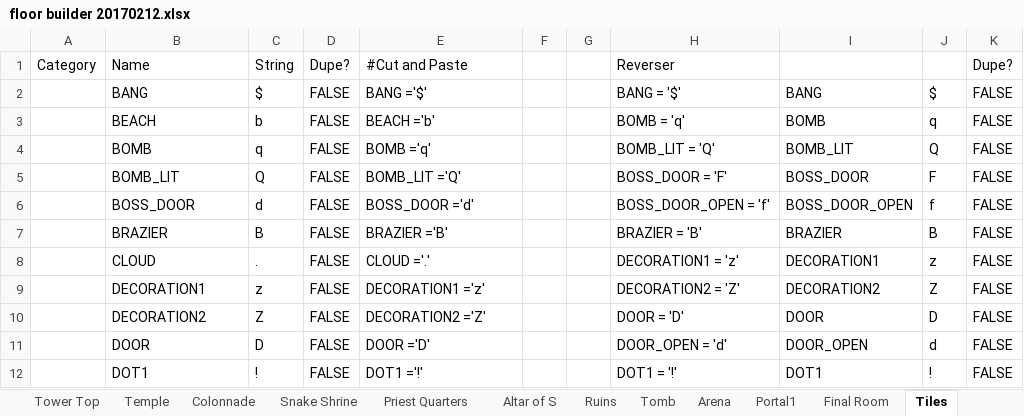
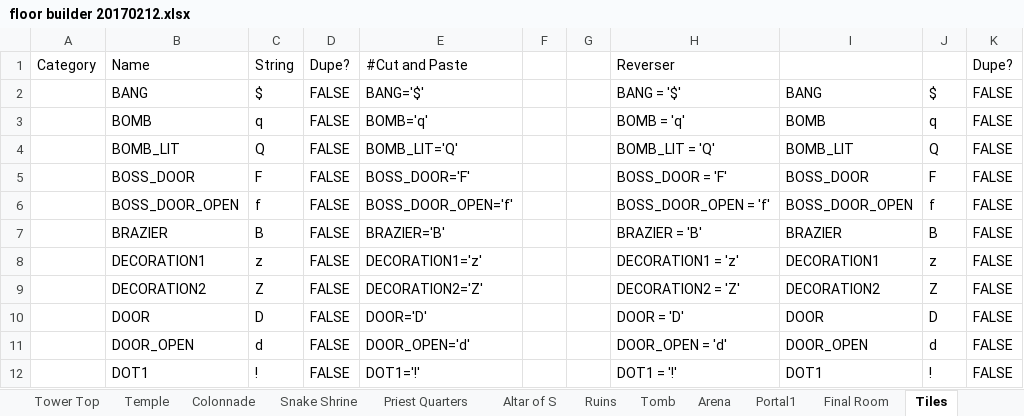
Before and after one commit to kwoolter/Tower2, an Excel workbook: game_template/model/data/floor builder 20170212.xlsx, sheet Tiles, drawn as a sheet; only a part is shown; values as stored, in another font and other column widths than the file's, no cell formats; conditional formats not drawn; removed rows and columns are numbered as before the commit, all else as after; the diff covers the shown part only; the diff names each change by its address in the sheet, - before the commit and + after, or states it on an @@ line.

```diff
--- a/game_template/model/data/floor builder 20170212.xlsx (sheet Tiles)
+++ b/game_template/model/data/floor builder 20170212.xlsx (sheet Tiles)
-E2 (#Cut and Paste): BANG ='$'
+E2 (#Cut and Paste): BANG='$'
-row 3:  | BEACH | b | FALSE | BEACH ='b' |  |  | BOMB = 'q' | BOMB | q | FALSE
-E3 (#Cut and Paste): BOMB ='q'
+E3 (#Cut and Paste): BOMB='q'
-H3 (Reverser): BOMB_LIT = 'Q'
+H3 (Reverser): BOMB = 'q'
-I3: BOMB_LIT
+I3: BOMB
-J3: Q
+J3: q
-E4 (#Cut and Paste): BOMB_LIT ='Q'
+E4 (#Cut and Paste): BOMB_LIT='Q'
-H4 (Reverser): BOSS_DOOR = 'F'
+H4 (Reverser): BOMB_LIT = 'Q'
-I4: BOSS_DOOR
+I4: BOMB_LIT
-J4: F
+J4: Q
-C5 (String): d
+C5 (String): F
-E5 (#Cut and Paste): BOSS_DOOR ='d'
+E5 (#Cut and Paste): BOSS_DOOR='F'
-H5 (Reverser): BOSS_DOOR_OPEN = 'f'
+H5 (Reverser): BOSS_DOOR = 'F'
-I5: BOSS_DOOR_OPEN
+I5: BOSS_DOOR
-J5: f
+J5: F
+row 6:  | BOSS_DOOR_OPEN | f | FALSE | BOSS_DOOR_OPEN='f' |  |  | BOSS_DOOR_OPEN = 'f' | BOSS_DOOR_OPEN | f | FALSE
-E7 (#Cut and Paste): BRAZIER ='B'
+E7 (#Cut and Paste): BRAZIER='B'
-row 8:  | CLOUD | . | FALSE | CLOUD ='.' |  |  | DECORATION1 = 'z' | DECORATION1 | z | FALSE
-E8 (#Cut and Paste): DECORATION1 ='z'
+E8 (#Cut and Paste): DECORATION1='z'
-H8 (Reverser): DECORATION2 = 'Z'
+H8 (Reverser): DECORATION1 = 'z'
-I8: DECORATION2
+I8: DECORATION1
-J8: Z
+J8: z
-E9 (#Cut and Paste): DECORATION2 ='Z'
+E9 (#Cut and Paste): DECORATION2='Z'
-H9 (Reverser): DOOR = 'D'
+H9 (Reverser): DECORATION2 = 'Z'
-I9: DOOR
+I9: DECORATION2
-J9: D
+J9: Z
-E10 (#Cut and Paste): DOOR ='D'
+E10 (#Cut and Paste): DOOR='D'
-H10 (Reverser): DOOR_OPEN = 'd'
+H10 (Reverser): DOOR = 'D'
-I10: DOOR_OPEN
+I10: DOOR
-J10: d
+J10: D
+row 11:  | DOOR_OPEN | d | FALSE | DOOR_OPEN='d' |  |  | DOOR_OPEN = 'd' | DOOR_OPEN | d | FALSE
-E12 (#Cut and Paste): DOT1 ='!'
+E12 (#Cut and Paste): DOT1='!'
```
Also changed, not shown: 15 added rows, 14 removed rows and 183 edited cells elsewhere in this sheet, cell formats, formulas that keep their value, 3 other files.
